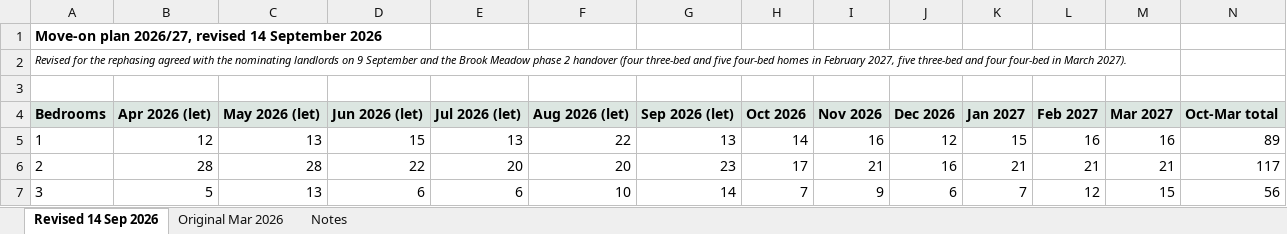
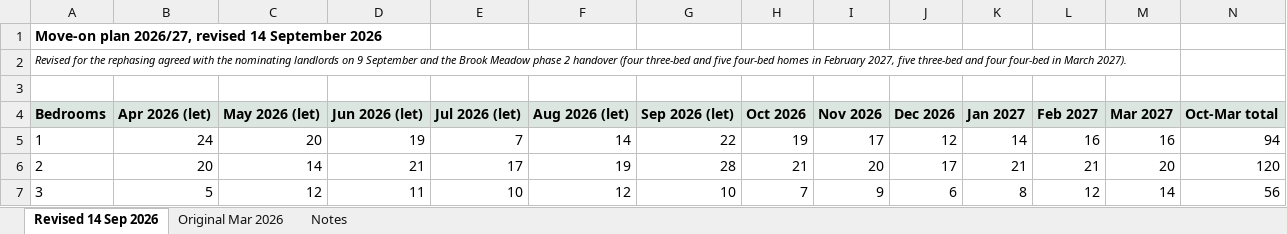
Before and after one commit to sathyaNEU/real-world-data-extraction-conformation-etl-build-problems, an Excel workbook: task130/target/moveon_plan_2026-27.xlsx, sheet Revised 14 Sep 2026, drawn as a sheet; only a part is shown; values as stored, in another font and other column widths than the file's, no borders; the diff covers the shown part only; the diff names each change by its address in the sheet, - before the commit and + after, or states it on an @@ line.

```diff
--- a/task130/target/moveon_plan_2026-27.xlsx (sheet Revised 14 Sep 2026)
+++ b/task130/target/moveon_plan_2026-27.xlsx (sheet Revised 14 Sep 2026)
-B5 (Apr 2026 (let)): 12
+B5 (Apr 2026 (let)): 24
-C5 (May 2026 (let)): 13
+C5 (May 2026 (let)): 20
-D5 (Jun 2026 (let)): 15
+D5 (Jun 2026 (let)): 19
-E5 (Jul 2026 (let)): 13
+E5 (Jul 2026 (let)): 7
-F5 (Aug 2026 (let)): 22
+F5 (Aug 2026 (let)): 14
-G5 (Sep 2026 (let)): 13
+G5 (Sep 2026 (let)): 22
-H5 (Oct 2026): 14
+H5 (Oct 2026): 19
-I5 (Nov 2026): 16
+I5 (Nov 2026): 17
-K5 (Jan 2027): 15
+K5 (Jan 2027): 14
-N5 (Oct-Mar total): 89
+N5 (Oct-Mar total): 94
-B6 (Apr 2026 (let)): 28
+B6 (Apr 2026 (let)): 20
-C6 (May 2026 (let)): 28
+C6 (May 2026 (let)): 14
-D6 (Jun 2026 (let)): 22
+D6 (Jun 2026 (let)): 21
-E6 (Jul 2026 (let)): 20
+E6 (Jul 2026 (let)): 17
-F6 (Aug 2026 (let)): 20
+F6 (Aug 2026 (let)): 19
-G6 (Sep 2026 (let)): 23
+G6 (Sep 2026 (let)): 28
-H6 (Oct 2026): 17
+H6 (Oct 2026): 21
-I6 (Nov 2026): 21
+I6 (Nov 2026): 20
-J6 (Dec 2026): 16
+J6 (Dec 2026): 17
-M6 (Mar 2027): 21
+M6 (Mar 2027): 20
-N6 (Oct-Mar total): 117
+N6 (Oct-Mar total): 120
-C7 (May 2026 (let)): 13
+C7 (May 2026 (let)): 12
-D7 (Jun 2026 (let)): 6
+D7 (Jun 2026 (let)): 11
-E7 (Jul 2026 (let)): 6
+E7 (Jul 2026 (let)): 10
-F7 (Aug 2026 (let)): 10
+F7 (Aug 2026 (let)): 12
-G7 (Sep 2026 (let)): 14
+G7 (Sep 2026 (let)): 10
-K7 (Jan 2027): 7
+K7 (Jan 2027): 8
-M7 (Mar 2027): 15
+M7 (Mar 2027): 14
```
Also changed, not shown: 1 added row and 16 edited cells elsewhere in this sheet, sheet Original Mar 2026, sheet Notes, task130/target/ta_weekly_position_2026-09-28.xlsx, 27 other files.
